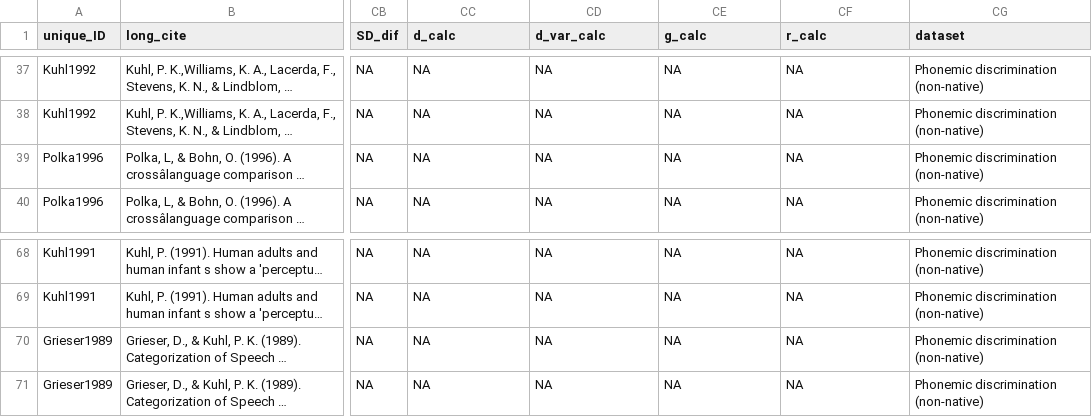
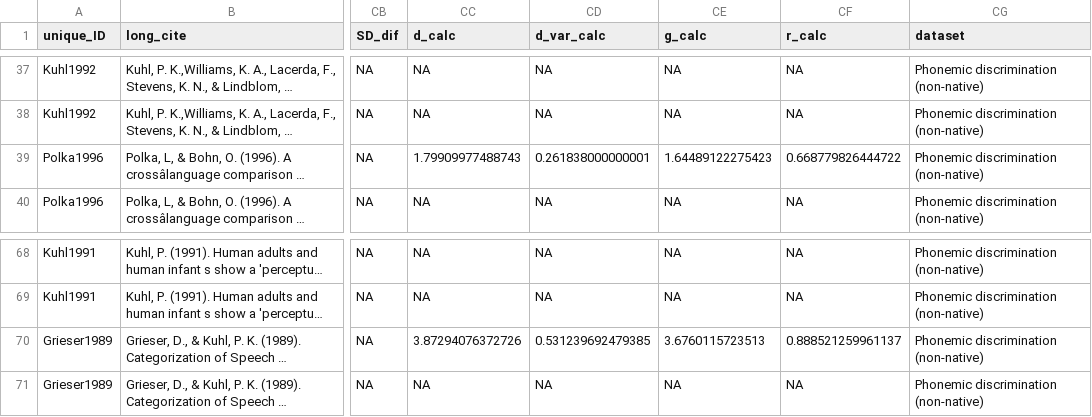
Before and after one commit to langcog/metalab-archive, a CSV file: data/phonemic_discrimination_nonnative.csv, drawn as a sheet; only a part is shown, gaps mark what is left out; long unchanged cells end in …; the diff names each change by its address in the sheet, - before the commit and + after, or states it on an @@ line.

Commit message:
special cases and d_var_calc bug fix in es computation

```diff
--- a/data/phonemic_discrimination_nonnative.csv
+++ b/data/phonemic_discrimination_nonnative.csv
-CC39 (d_calc): NA
+CC39 (d_calc): 1.79909977488743
-CD39 (d_var_calc): NA
+CD39 (d_var_calc): 0.261838000000001
-CE39 (g_calc): NA
+CE39 (g_calc): 1.64489122275423
-CF39 (r_calc): NA
+CF39 (r_calc): 0.668779826444722
-CC70 (d_calc): NA
+CC70 (d_calc): 3.87294076372726
-CD70 (d_var_calc): NA
+CD70 (d_var_calc): 0.531239692479385
-CE70 (g_calc): NA
+CE70 (g_calc): 3.6760115723513
-CF70 (r_calc): NA
+CF70 (r_calc): 0.888521259961137
```
Also changed, not shown: data/phonemic_discrimination_native.csv, 3 other files.
